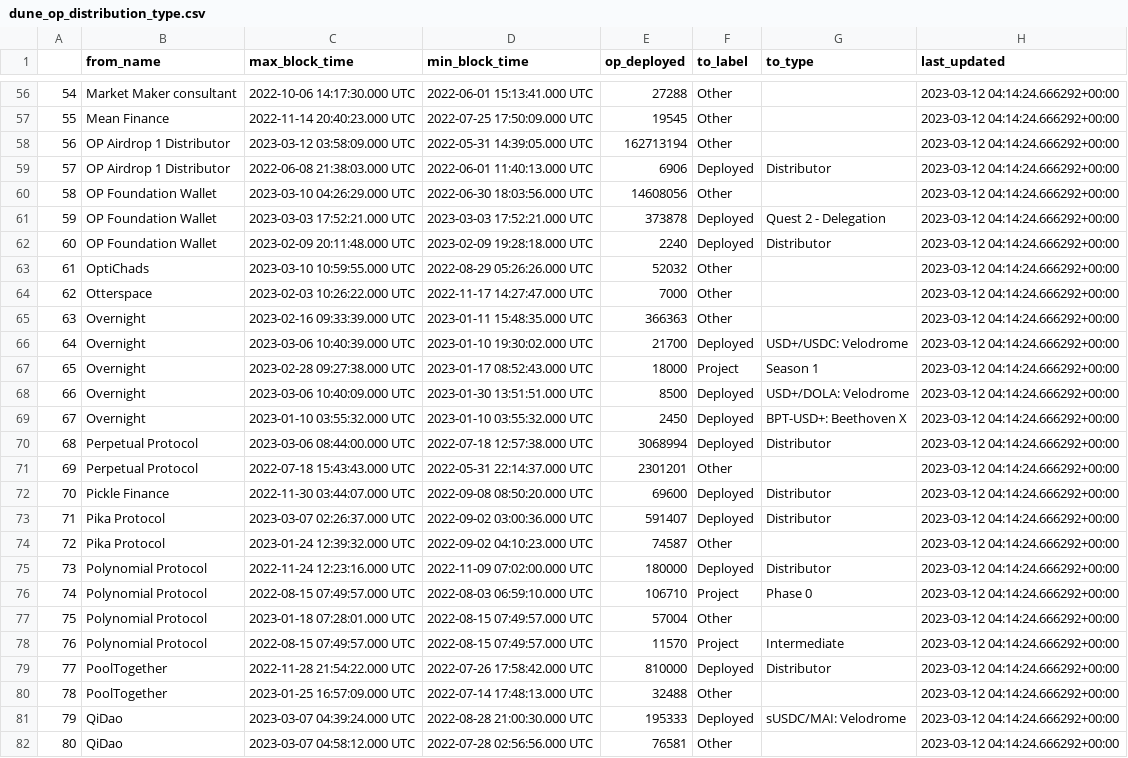
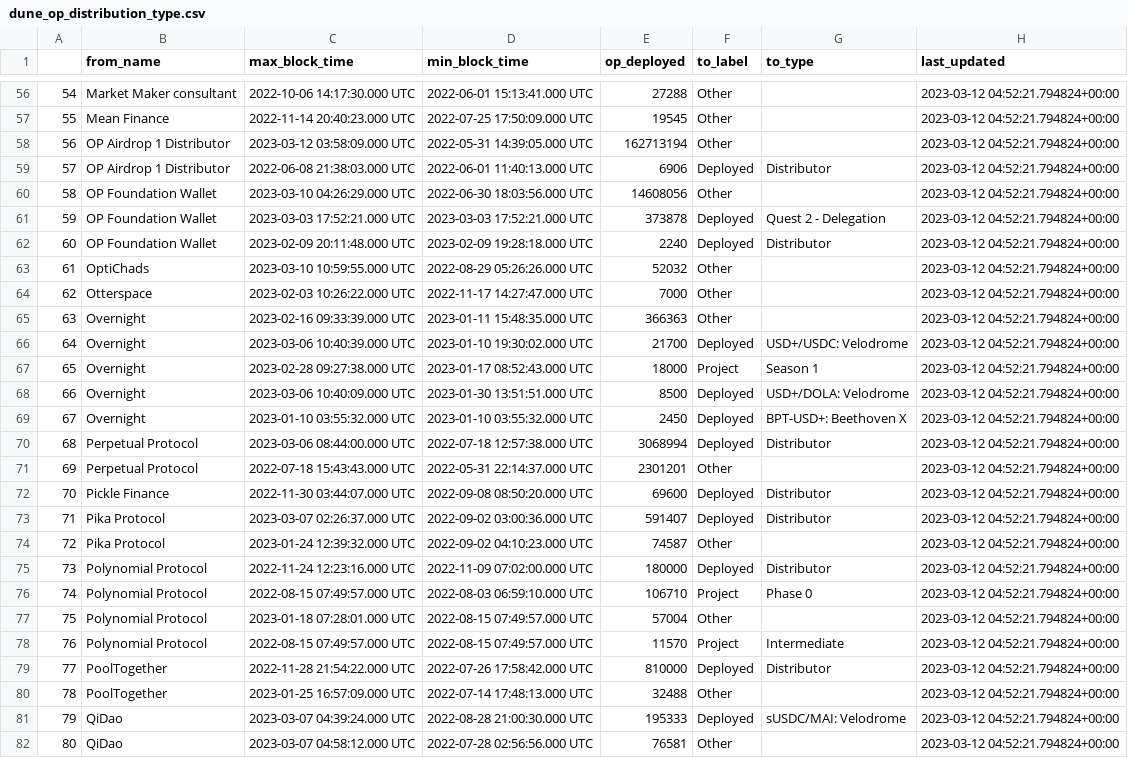
Before and after one commit to ethereum-optimism/op-analytics, a CSV file: op_rewards_tracking/csv_outputs/dune_op_distribution_type.csv, drawn as a sheet; only a part is shown, gaps mark what is left out; the diff covers the shown part only; the diff names each change by its address in the sheet, - before the commit and + after, or states it on an @@ line.

```diff
--- a/op_rewards_tracking/csv_outputs/dune_op_distribution_type.csv
+++ b/op_rewards_tracking/csv_outputs/dune_op_distribution_type.csv
-H56:H82 (last_updated): 2023-03-12 04:14:24.666292+00:00
+H56:H82 (last_updated): 2023-03-12 04:52:21.794824+00:00
```
Also changed, not shown: 146 edited cells elsewhere in this file.
